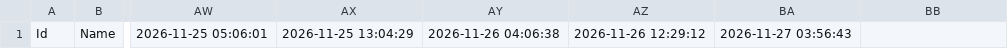
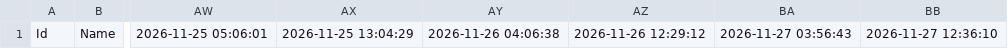
Before and after one commit to door-JH/Danawa-Crawler, a CSV file: crawl_data/CPU.csv, drawn as a sheet; only a part is shown, gaps mark what is left out; the diff names each change by its address in the sheet, - before the commit and + after, or states it on an @@ line.

Commit message:
Bot - Auto Crawl | 2026-11-27 12:37:29

```diff
--- a/crawl_data/CPU.csv
+++ b/crawl_data/CPU.csv
-BB1: (empty)
+BB1: 2026-11-27 12:36:10
```
Also changed, not shown: crawl_data/Case.csv, crawl_data/Cooler.csv, 14 other files.
